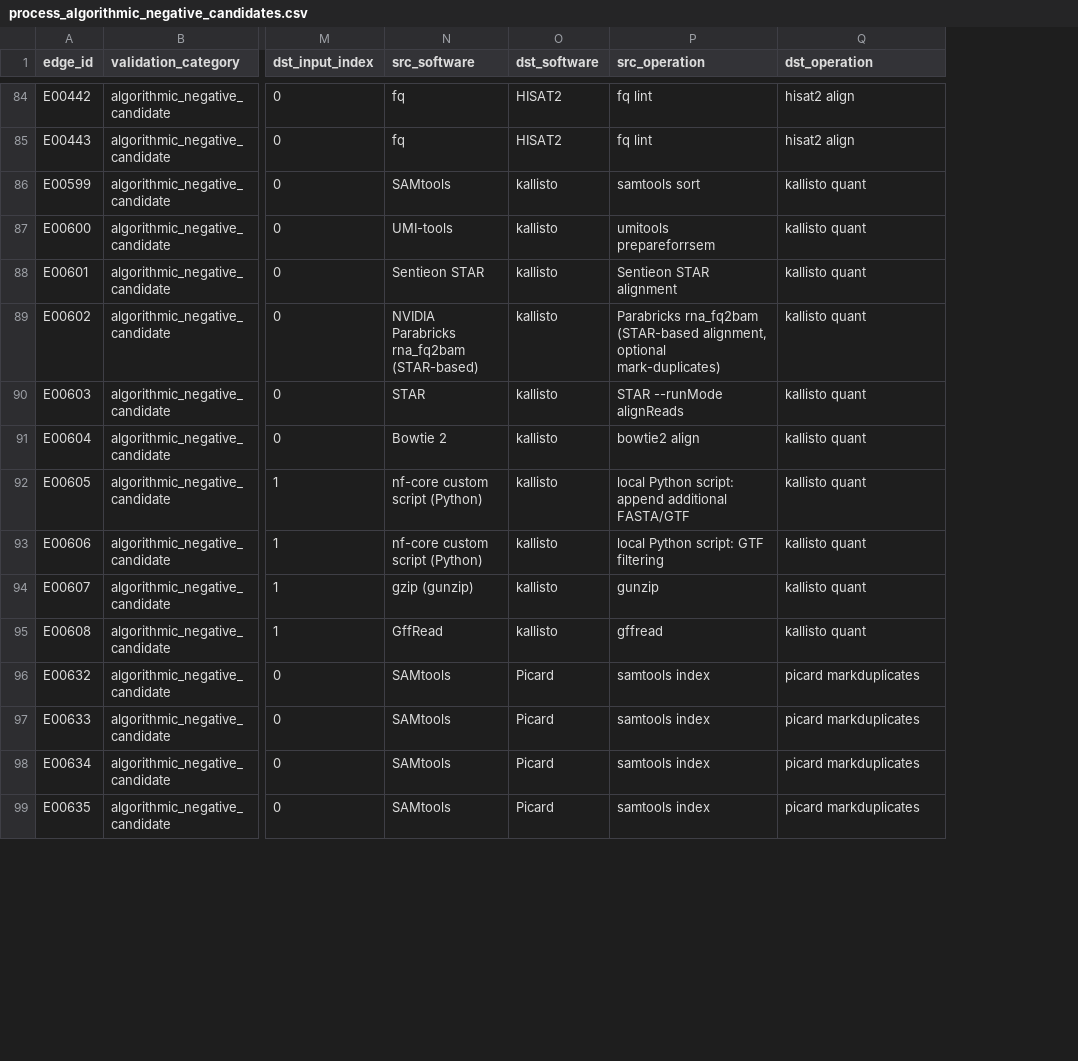
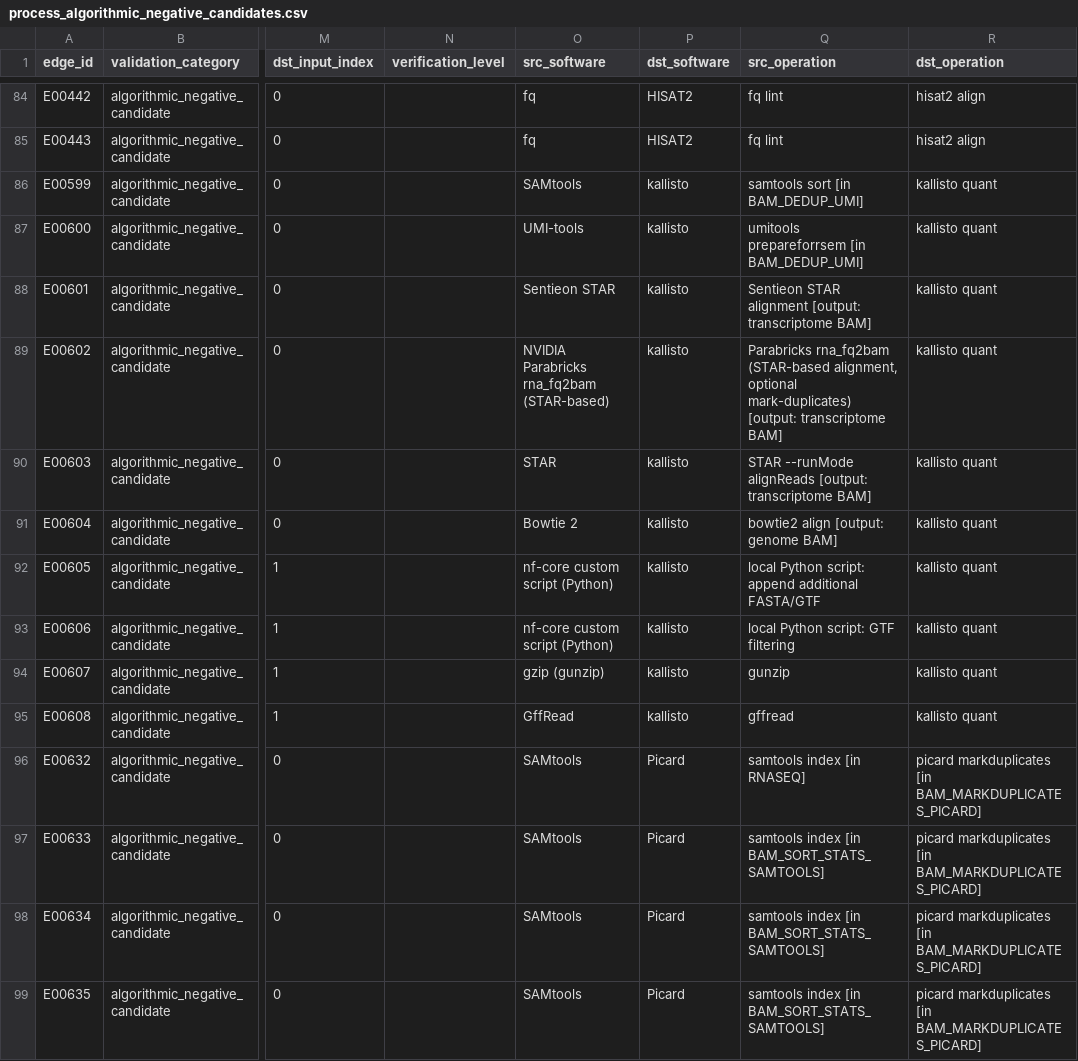
Before and after one commit to kbobryshava/rnaseq, a CSV file: claude_analysis/reference/process_level/process_algorithmic_negative_candidates.csv, drawn as a sheet; only a part is shown, gaps mark what is left out; addresses are those after the commit; the diff covers the shown part only; the diff names each change by its address in the sheet, - before the commit and + after, or states it on an @@ line.

```diff
--- a/claude_analysis/reference/process_level/process_algorithmic_negative_candidates.csv
+++ b/claude_analysis/reference/process_level/process_algorithmic_negative_candidates.csv
+column N (verification_level), empty
-Q86 (src_operation): samtools sort
+Q86 (src_operation): samtools sort [in BAM_DEDUP_UMI]
-Q87 (src_operation): umitools prepareforrsem
+Q87 (src_operation): umitools prepareforrsem [in BAM_DEDUP_UMI]
-Q88 (src_operation): Sentieon STAR alignment
+Q88 (src_operation): Sentieon STAR alignment [output: transcriptome BAM]
-Q89 (src_operation): …optional mark-duplicates)
+Q89 (src_operation): …optional mark-duplicates) [output: transcriptome BAM]
-Q90 (src_operation): STAR --runMode alignReads
+Q90 (src_operation): STAR --runMode alignReads [output: transcriptome BAM]
-Q91 (src_operation): bowtie2 align
+Q91 (src_operation): bowtie2 align [output: genome BAM]
-Q96 (src_operation): samtools index
+Q96 (src_operation): samtools index [in RNASEQ]
-R96:R99 (dst_operation): picard markduplicates
+R96:R99 (dst_operation): picard markduplicates [in BAM_MARKDUPLICATES_PICARD]
-Q97:Q99 (src_operation): samtools index
+Q97:Q99 (src_operation): samtools index [in BAM_SORT_STATS_SAMTOOLS]
```
Also changed, not shown: 83 edited cells elsewhere in this file, claude_analysis/audit/curated/unresolved.csv, claude_analysis/data/processed/process_edges.csv, 46 other files.
